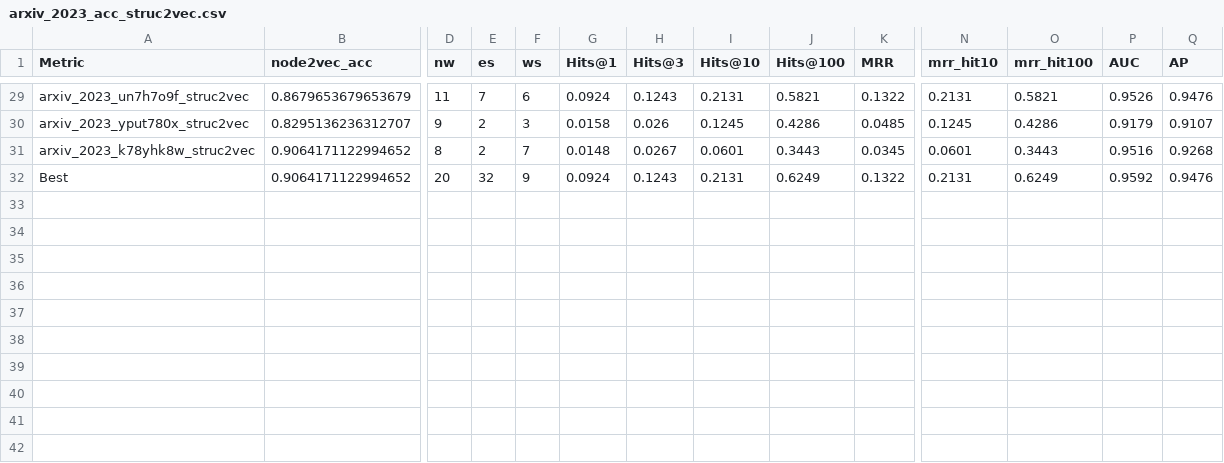
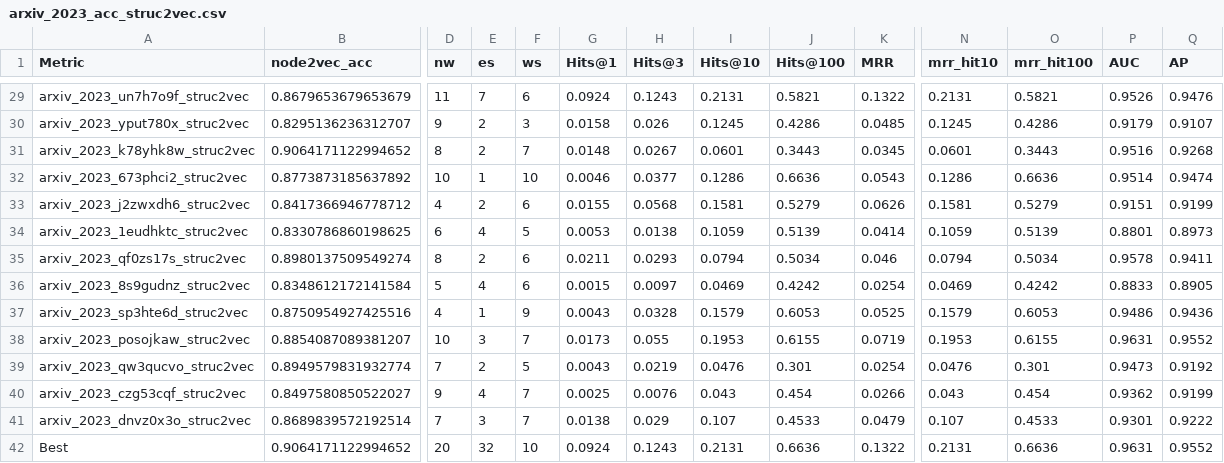
Before and after one commit to csanders90/TAPE, a CSV file: results/arxiv_2023_acc_struc2vec.csv, drawn as a sheet; only a part is shown, gaps mark what is left out; addresses are those after the commit; rows hold the shown columns only; the diff names each change by its address in the sheet, - before the commit and + after, or states it on an @@ line.

```diff
--- a/results/arxiv_2023_acc_struc2vec.csv
+++ b/results/arxiv_2023_acc_struc2vec.csv
+row 32: arxiv_2023_673phci2_struc2vec | 0.8773873185637892 | 10 | 1 | 10 | 0.0046 | 0.0377 | 0.1286 | 0.6636 | 0.0543 | 0.1286 | 0.6636 | 0.9514 | 0.9474
+row 33: arxiv_2023_j2zwxdh6_struc2vec | 0.8417366946778712 | 4 | 2 | 6 | 0.0155 | 0.0568 | 0.1581 | 0.5279 | 0.0626 | 0.1581 | 0.5279 | 0.9151 | 0.9199
+row 34: arxiv_2023_1eudhktc_struc2vec | 0.8330786860198625 | 6 | 4 | 5 | 0.0053 | 0.0138 | 0.1059 | 0.5139 | 0.0414 | 0.1059 | 0.5139 | 0.8801 | 0.8973
+row 35: arxiv_2023_qf0zs17s_struc2vec | 0.8980137509549274 | 8 | 2 | 6 | 0.0211 | 0.0293 | 0.0794 | 0.5034 | 0.046 | 0.0794 | 0.5034 | 0.9578 | 0.9411
+row 36: arxiv_2023_8s9gudnz_struc2vec | 0.8348612172141584 | 5 | 4 | 6 | 0.0015 | 0.0097 | 0.0469 | 0.4242 | 0.0254 | 0.0469 | 0.4242 | 0.8833 | 0.8905
+row 37: arxiv_2023_sp3hte6d_struc2vec | 0.8750954927425516 | 4 | 1 | 9 | 0.0043 | 0.0328 | 0.1579 | 0.6053 | 0.0525 | 0.1579 | 0.6053 | 0.9486 | 0.9436
+row 38: arxiv_2023_posojkaw_struc2vec | 0.8854087089381207 | 10 | 3 | 7 | 0.0173 | 0.055 | 0.1953 | 0.6155 | 0.0719 | 0.1953 | 0.6155 | 0.9631 | 0.9552
+row 39: arxiv_2023_qw3qucvo_struc2vec | 0.8949579831932774 | 7 | 2 | 5 | 0.0043 | 0.0219 | 0.0476 | 0.301 | 0.0254 | 0.0476 | 0.301 | 0.9473 | 0.9192
+row 40: arxiv_2023_czg53cqf_struc2vec | 0.8497580850522027 | 9 | 4 | 7 | 0.0025 | 0.0076 | 0.043 | 0.454 | 0.0266 | 0.043 | 0.454 | 0.9362 | 0.9199
+row 41: arxiv_2023_dnvz0x3o_struc2vec | 0.8689839572192514 | 7 | 3 | 7 | 0.0138 | 0.029 | 0.107 | 0.4533 | 0.0479 | 0.107 | 0.4533 | 0.9301 | 0.9222
-F42 (ws): 9
+F42 (ws): 10
-J42 (Hits@100): 0.6249
+J42 (Hits@100): 0.6636
-O42 (mrr_hit100): 0.6249
+O42 (mrr_hit100): 0.6636
-P42 (AUC): 0.9592
+P42 (AUC): 0.9631
-Q42 (AP): 0.9476
+Q42 (AP): 0.9552
```
Also changed, not shown: results/cora_acc_struc2vec.csv, results/pubmed_acc_struc2vec.csv, 3 other files.
